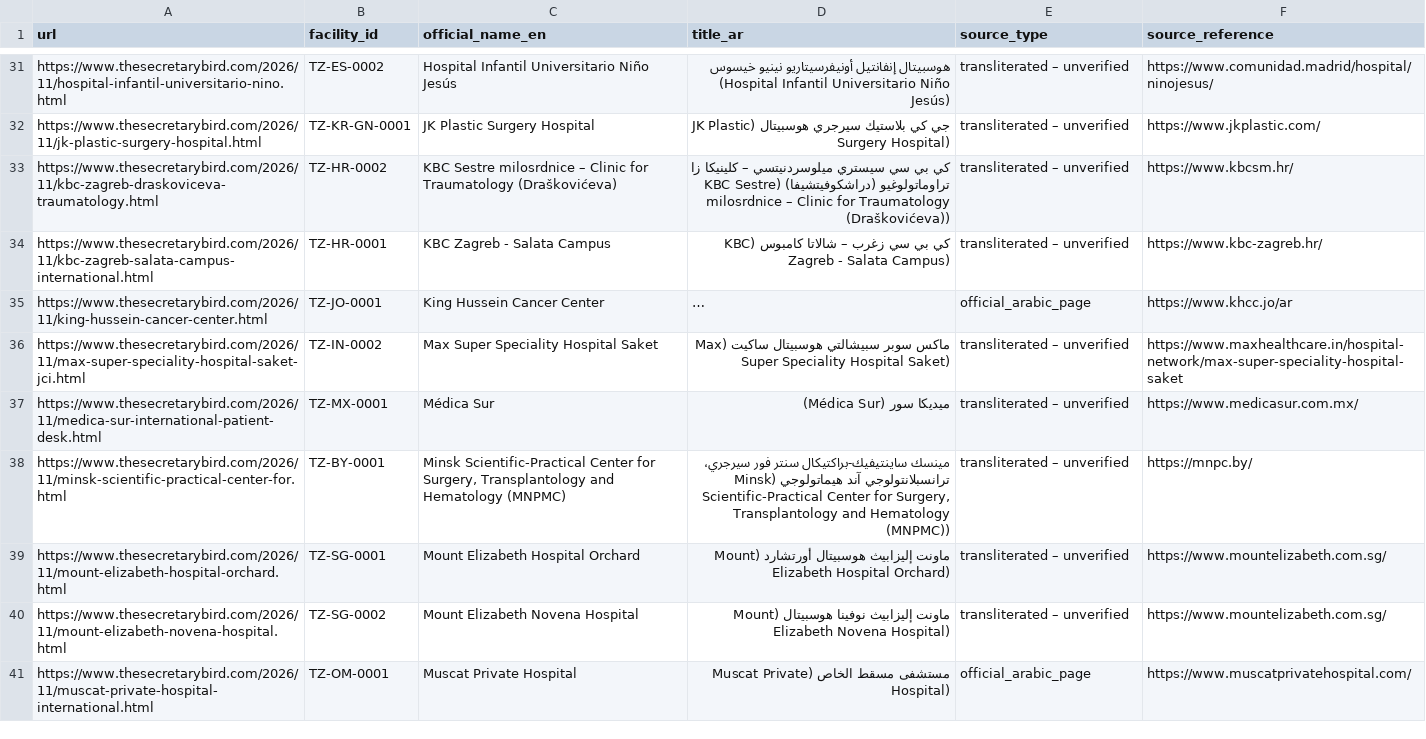
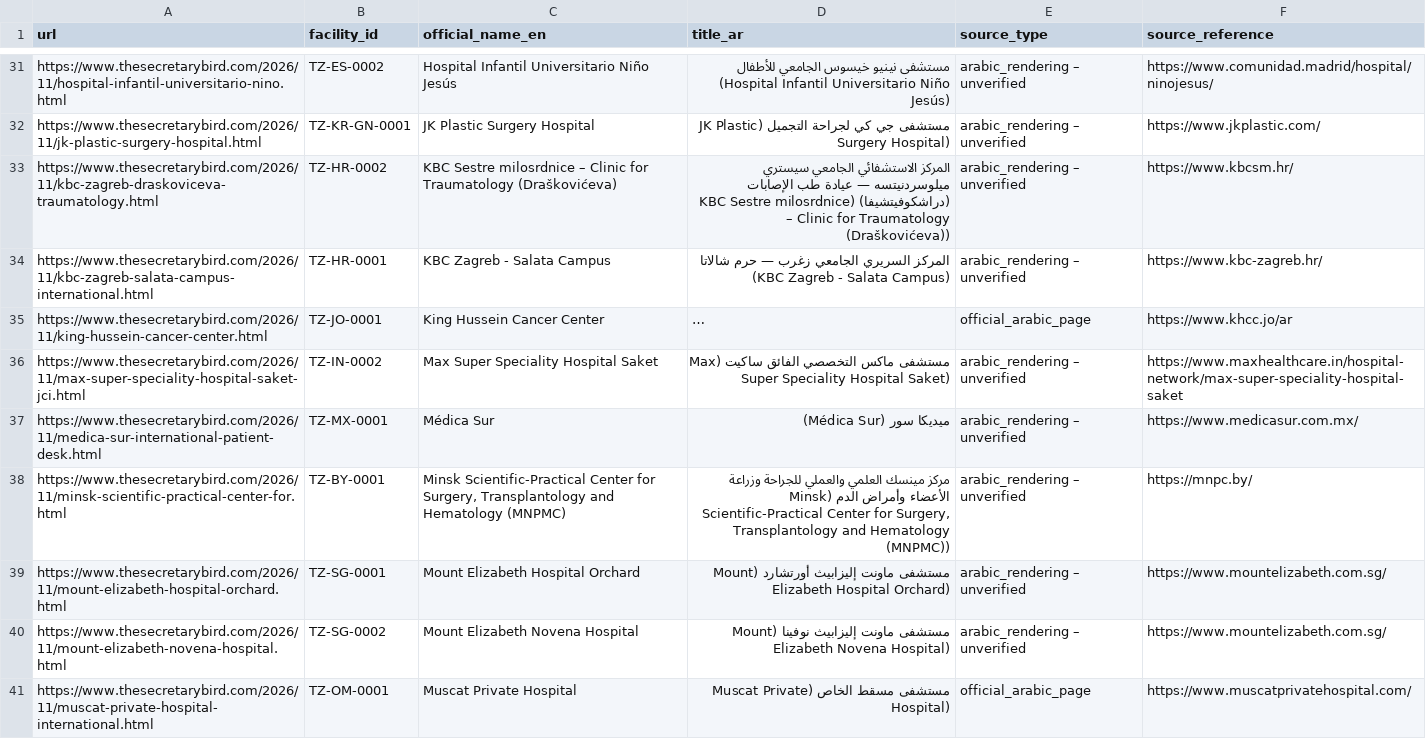
Before and after one commit to twinaa11-gif/thesecretarybird-data, a CSV file: reports/titles_ar_sources.csv, drawn as a sheet; only a part is shown, gaps mark what is left out; long unchanged cells end in …; the diff covers the shown part only; the diff names each change by its address in the sheet, - before the commit and + after, or states it on an @@ line.

Commit message:
fix(data): v6.2.6 Arabic naming convention fix, restore v6.2.4 Arabic titles, update 7 target records, and minify hospitals.json

```diff
--- a/reports/titles_ar_sources.csv
+++ b/reports/titles_ar_sources.csv
-D31 (title_ar): هوسبيتال إنفانتيل أونيفرسيتاريو نينيو خيسوس (Hospital Infantil…
+D31 (title_ar): مستشفى نينيو خيسوس الجامعي للأطفال (Hospital Infantil…
-E31:E34 (source_type): transliterated – unverified
+E31:E34 (source_type): arabic_rendering – unverified
-D32 (title_ar): جي كي بلاستيك سيرجري هوسبيتال (JK Plastic…
+D32 (title_ar): مستشفى جي كي لجراحة التجميل (JK Plastic…
-D33 (title_ar): كي بي سي سيستري ميلوسردنيتسي – كلينيكا زا تراوماتولوغيو (دراشكوفيتشيفا) (KBC…
+D33 (title_ar): المركز الاستشفائي الجامعي سيستري ميلوسردنيتسه — عيادة طب الإصابات (دراشكوفيتشيفا) (KBC…
-D34 (title_ar): كي بي سي زغرب – شالاتا كامبوس (KBC Zagreb…
+D34 (title_ar): المركز السريري الجامعي زغرب — حرم شالاتا (KBC Zagreb…
-D36 (title_ar): ماكس سوبر سبيشالتي هوسبيتال ساكيت (Max…
+D36 (title_ar): مستشفى ماكس التخصصي الفائق ساكيت (Max…
-E36:E40 (source_type): transliterated – unverified
+E36:E40 (source_type): arabic_rendering – unverified
-D38 (title_ar): مينسك ساينتيفيك-براكتيكال سنتر فور سيرجري، ترانسبلانتولوجي آند هيماتولوجي (Minsk Scientific-Practical…
+D38 (title_ar): مركز مينسك العلمي والعملي للجراحة وزراعة الأعضاء وأمراض الدم (Minsk Scientific-Practical…
-D39 (title_ar): ماونت إليزابيث هوسبيتال أورتشارد (Mount…
+D39 (title_ar): مستشفى ماونت إليزابيث أورتشارد (Mount…
-D40 (title_ar): ماونت إليزابيث نوفينا هوسبيتال (Mount Elizabeth…
+D40 (title_ar): مستشفى ماونت إليزابيث نوفينا (Mount Elizabeth…
```
Also changed, not shown: 50 edited cells elsewhere in this file, 3 other files.
